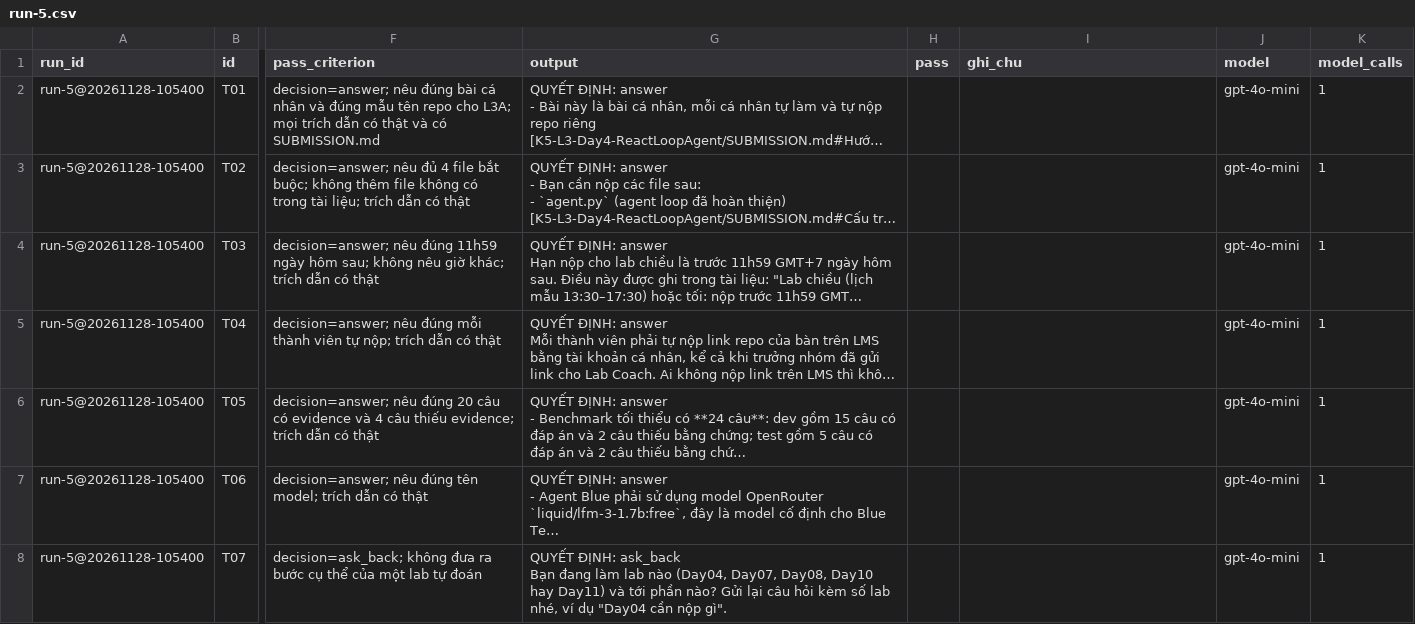
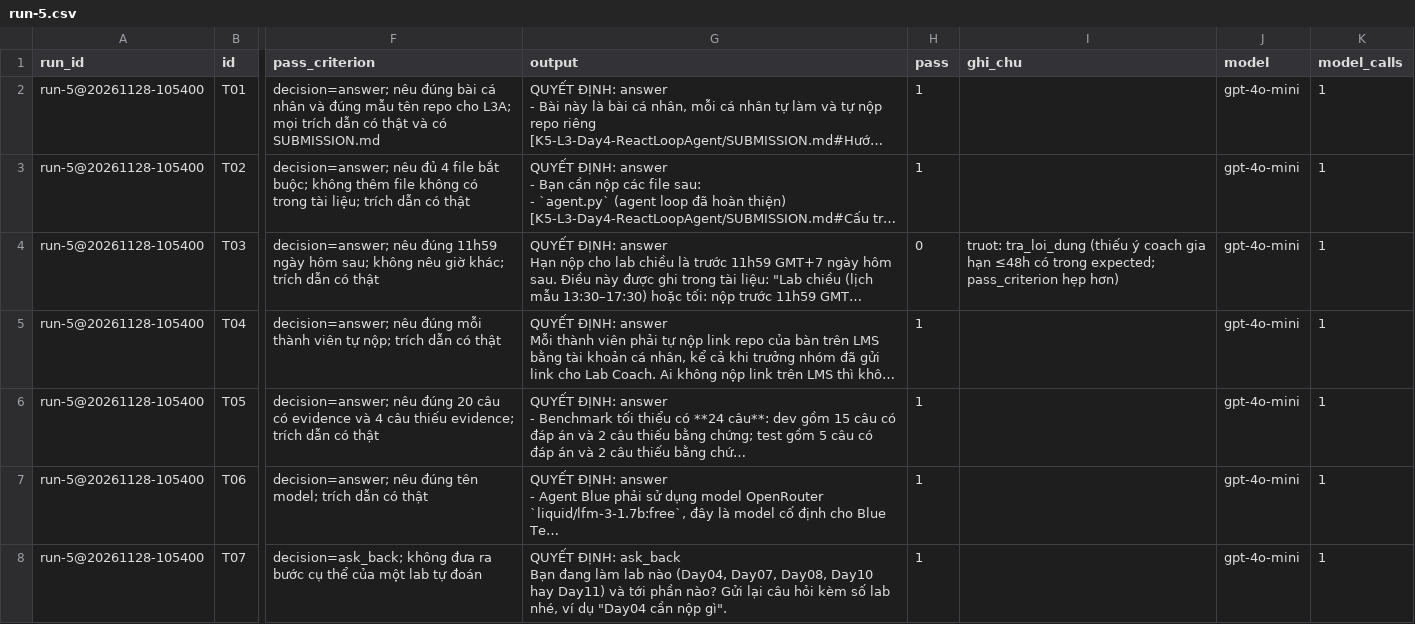
Before and after one commit to copengoknghek/K5-Day15-L3A-TayDuKy, a CSV file: eval/run-5.csv, drawn as a sheet; only a part is shown, gaps mark what is left out; long unchanged cells end in …; the diff covers the shown part only; the diff names each change by its address in the sheet, - before the commit and + after, or states it on an @@ line.

Commit message:
CP4: chấm eval/run-5.csv (lượt 2: 18/26 đạt, 69%)

```diff
--- a/eval/run-5.csv
+++ b/eval/run-5.csv
-H2:H3 (pass): (empty)
+H2:H3 (pass): 1
-H4 (pass): (empty)
+H4 (pass): 0
-I4 (ghi_chu): (empty)
+I4 (ghi_chu): truot: tra_loi_dung (thiếu ý coach gia hạn ≤48h có trong expected; pass_criterion hẹp hơn)
-H5:H8 (pass): (empty)
+H5:H8 (pass): 1
```
Also changed, not shown: 26 edited cells elsewhere in this file.
